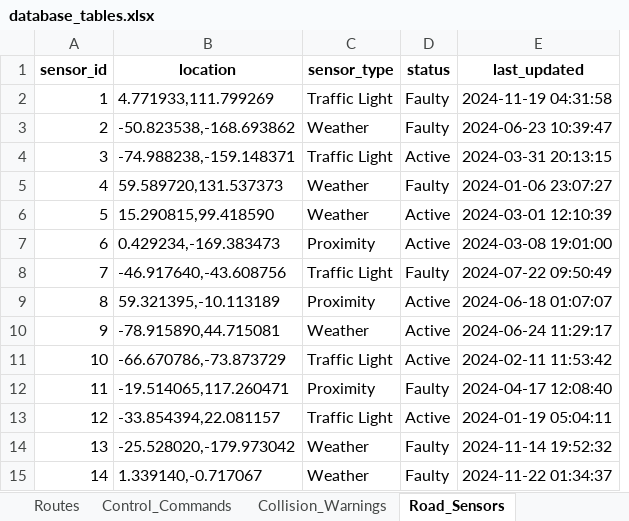
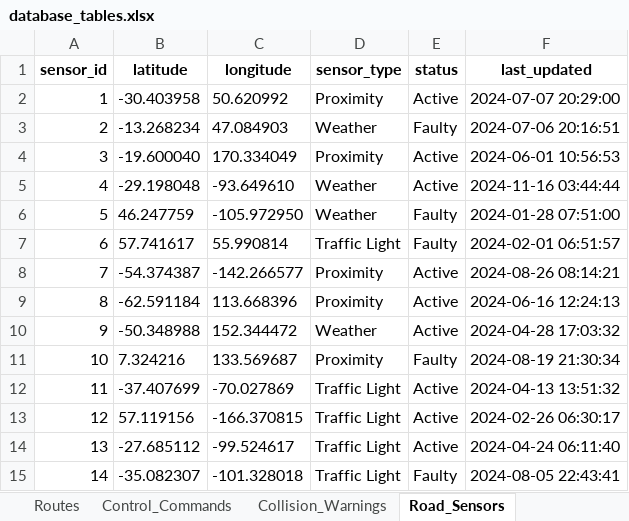
Before and after one commit to vatsal522/Distributed-Disasters, an Excel workbook: scripts/python/database_tables.xlsx, sheet Road_Sensors, drawn as a sheet; only a part is shown; values as stored, in another font and other column widths than the file's, no borders; removed rows and columns are numbered as before the commit, all else as after; the diff covers the shown part only; the diff names each change by its address in the sheet, - before the commit and + after, or states it on an @@ line.

```diff
--- a/scripts/python/database_tables.xlsx (sheet Road_Sensors)
+++ b/scripts/python/database_tables.xlsx (sheet Road_Sensors)
-column B (location), rows 2-15: 4.771933,111.799269 | -50.823538,-168.693862 | -74.988238,-159.148371 | 59.589720,131.537373 | 15.290815,99.418590 | 0.429234,-169.383473 | -46.917640,-43.608756 | 59.321395,-10.113189 | -78.915890,44.715081 | -66.670786,-73.873729 | -19.514065,117.260471 | -33.854394,22.081157 | -25.528020,-179.973042 | 1.339140,-0.717067
+column B (latitude), rows 2-15: -30.403958 | -13.268234 | -19.600040 | -29.198048 | 46.247759 | 57.741617 | -54.374387 | -62.591184 | -50.348988 | 7.324216 | -37.407699 | 57.119156 | -27.685112 | -35.082307
+column C (longitude), rows 2-15: 50.620992 | 47.084903 | 170.334049 | -93.649610 | -105.972950 | 55.990814 | -142.266577 | 113.668396 | 152.344472 | 133.569687 | -70.027869 | -166.370815 | -99.524617 | -101.328018
-D2 (sensor_type): Traffic Light
+D2 (sensor_type): Proximity
-E2 (status): Faulty
+E2 (status): Active
-F2 (last_updated): 2024-11-19 04:31:58
+F2 (last_updated): 2024-07-07 20:29:00
-F3 (last_updated): 2024-06-23 10:39:47
+F3 (last_updated): 2024-07-06 20:16:51
-D4 (sensor_type): Traffic Light
+D4 (sensor_type): Proximity
-F4 (last_updated): 2024-03-31 20:13:15
+F4 (last_updated): 2024-06-01 10:56:53
-E5 (status): Faulty
+E5 (status): Active
-F5 (last_updated): 2024-01-06 23:07:27
+F5 (last_updated): 2024-11-16 03:44:44
-E6:E7 (status): Active
+E6:E7 (status): Faulty
-F6 (last_updated): 2024-03-01 12:10:39
+F6 (last_updated): 2024-01-28 07:51:00
-D7 (sensor_type): Proximity
+D7 (sensor_type): Traffic Light
-F7 (last_updated): 2024-03-08 19:01:00
+F7 (last_updated): 2024-02-01 06:51:57
-D8 (sensor_type): Traffic Light
+D8 (sensor_type): Proximity
-E8 (status): Faulty
+E8 (status): Active
-F8 (last_updated): 2024-07-22 09:50:49
+F8 (last_updated): 2024-08-26 08:14:21
-F9 (last_updated): 2024-06-18 01:07:07
+F9 (last_updated): 2024-06-16 12:24:13
-F10 (last_updated): 2024-06-24 11:29:17
+F10 (last_updated): 2024-04-28 17:03:32
-D11 (sensor_type): Traffic Light
+D11 (sensor_type): Proximity
-E11 (status): Active
+E11 (status): Faulty
-F11 (last_updated): 2024-02-11 11:53:42
+F11 (last_updated): 2024-08-19 21:30:34
-D12 (sensor_type): Proximity
+D12 (sensor_type): Traffic Light
-E12 (status): Faulty
+E12 (status): Active
-F12 (last_updated): 2024-04-17 12:08:40
+F12 (last_updated): 2024-04-13 13:51:32
-F13 (last_updated): 2024-01-19 05:04:11
+F13 (last_updated): 2024-02-26 06:30:17
-D14:D15 (sensor_type): Weather
+D14:D15 (sensor_type): Traffic Light
-E14 (status): Faulty
+E14 (status): Active
-F14 (last_updated): 2024-11-14 19:52:32
+F14 (last_updated): 2024-04-24 06:11:40
-F15 (last_updated): 2024-11-22 01:34:37
+F15 (last_updated): 2024-08-05 22:43:41
```
Also changed, not shown: 84 edited cells elsewhere in this sheet, sheet Vehicle_Status, sheet Vehicles, sheet Control_Commands, sheet Collision_Warnings, sheet Routes, sheet Traffic_Signals, 1 other file.
